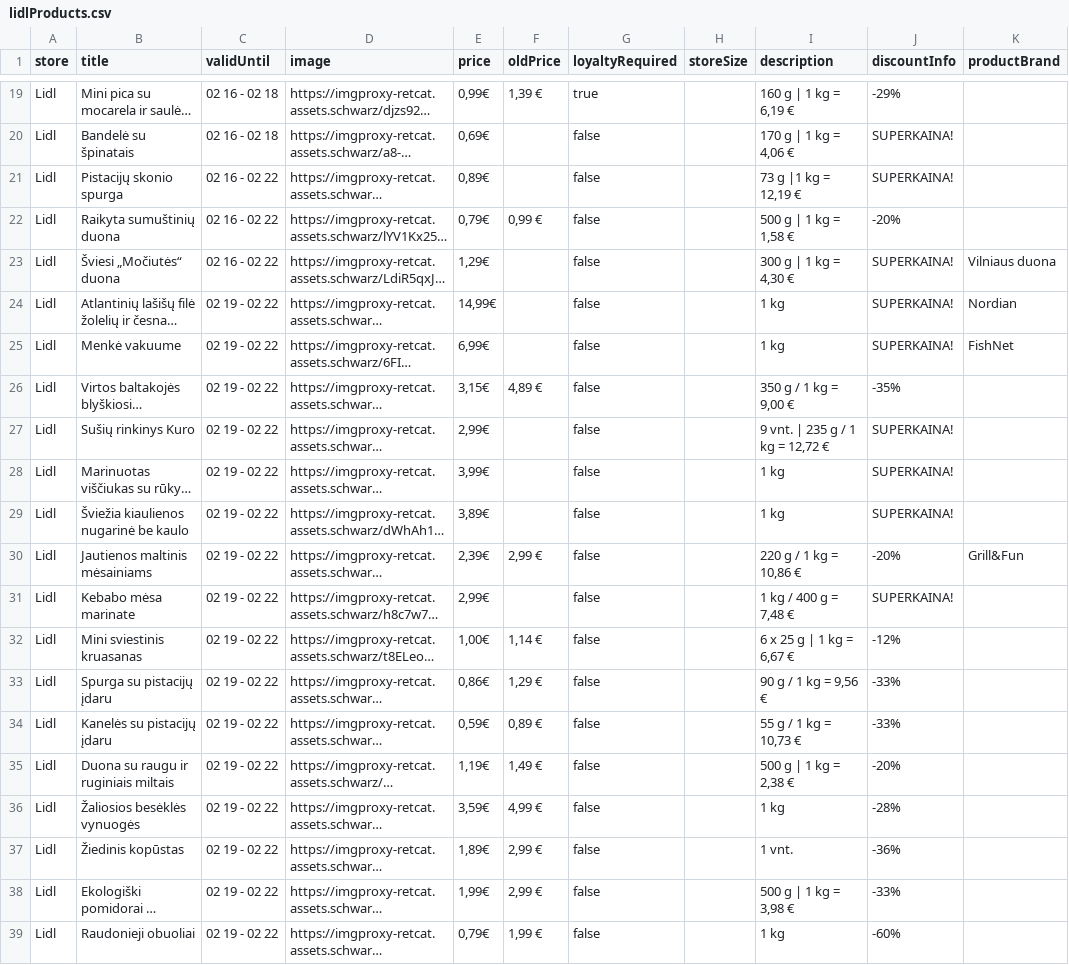
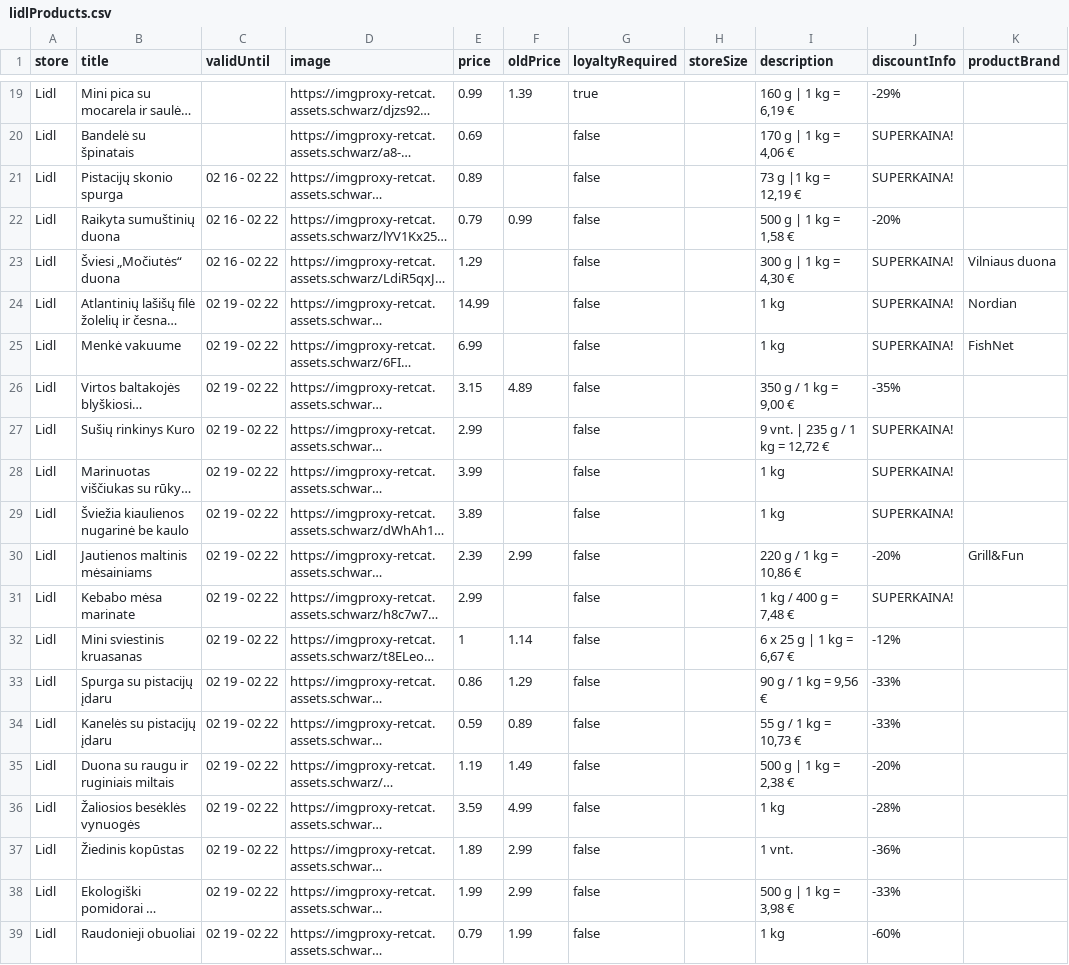
Before and after one commit to BenasUrba/discount-aggregator, a CSV file: scrapers/lidlProducts.csv, drawn as a sheet; only a part is shown, gaps mark what is left out; long unchanged cells end in …; the diff covers the shown part only; the diff names each change by its address in the sheet, - before the commit and + after, or states it on an @@ line.

```diff
--- a/scrapers/lidlProducts.csv
+++ b/scrapers/lidlProducts.csv
-C19:C20 (validUntil): 02 16 - 02 18
+C19:C20 (validUntil): (empty)
-E19 (price): 0,99€
+E19 (price): 0.99
-F19 (oldPrice): 1,39 €
+F19 (oldPrice): 1.39
-E20 (price): 0,69€
+E20 (price): 0.69
-E21 (price): 0,89€
+E21 (price): 0.89
-E22 (price): 0,79€
+E22 (price): 0.79
-F22 (oldPrice): 0,99 €
+F22 (oldPrice): 0.99
-E23 (price): 1,29€
+E23 (price): 1.29
-E24 (price): 14,99€
+E24 (price): 14.99
-E25 (price): 6,99€
+E25 (price): 6.99
-E26 (price): 3,15€
+E26 (price): 3.15
-F26 (oldPrice): 4,89 €
+F26 (oldPrice): 4.89
-E27 (price): 2,99€
+E27 (price): 2.99
-E28 (price): 3,99€
+E28 (price): 3.99
-E29 (price): 3,89€
+E29 (price): 3.89
-E30 (price): 2,39€
+E30 (price): 2.39
-F30 (oldPrice): 2,99 €
+F30 (oldPrice): 2.99
-E31 (price): 2,99€
+E31 (price): 2.99
-E32 (price): 1,00€
+E32 (price): 1
-F32 (oldPrice): 1,14 €
+F32 (oldPrice): 1.14
-E33 (price): 0,86€
+E33 (price): 0.86
-F33 (oldPrice): 1,29 €
+F33 (oldPrice): 1.29
-E34 (price): 0,59€
+E34 (price): 0.59
-F34 (oldPrice): 0,89 €
+F34 (oldPrice): 0.89
-E35 (price): 1,19€
+E35 (price): 1.19
-F35 (oldPrice): 1,49 €
+F35 (oldPrice): 1.49
-E36 (price): 3,59€
+E36 (price): 3.59
-F36 (oldPrice): 4,99 €
+F36 (oldPrice): 4.99
-E37 (price): 1,89€
+E37 (price): 1.89
-F37:F38 (oldPrice): 2,99 €
+F37:F38 (oldPrice): 2.99
-E38 (price): 1,99€
+E38 (price): 1.99
-E39 (price): 0,79€
+E39 (price): 0.79
-F39 (oldPrice): 1,99 €
+F39 (oldPrice): 1.99
```
Also changed, not shown: 51 edited cells elsewhere in this file, scrapers/ikiProducts.csv, scrapers/maximaProducts.csv, 5 other files.
